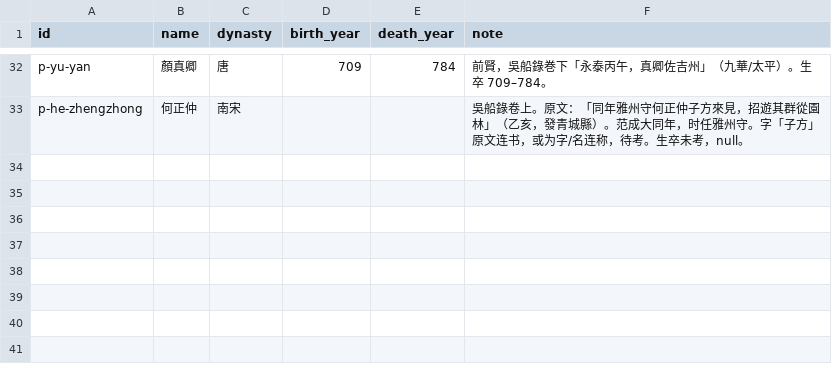
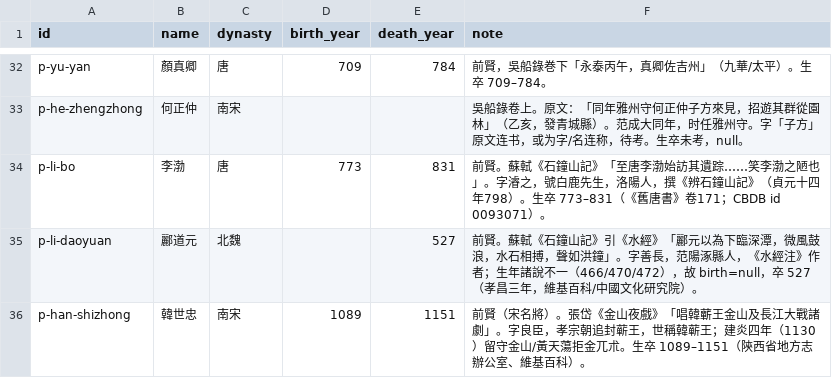
Before and after one commit to puremapping/changjiang-youji, a CSV file: data/base/persons.csv, drawn as a sheet; only a part is shown, gaps mark what is left out; the diff names each change by its address in the sheet, - before the commit and + after, or states it on an @@ line.

```diff
--- a/data/base/persons.csv
+++ b/data/base/persons.csv
+row 34: p-li-bo | 李渤 | 唐 | 773 | 831 | 前賢。蘇軾《石鐘山記》「至唐李渤始訪其遺踪……笑李渤之陋也」。字濬之，號白鹿先生，洛陽人，撰《辨石鐘山記》（貞元十四年798）。生卒 773–831（《舊唐書》卷171；CBDB id 0093071）。
+row 35: p-li-daoyuan | 酈道元 | 北魏 |  | 527 | 前賢。蘇軾《石鐘山記》引《水經》「酈元以為下臨深潭，微風鼓浪，水石相搏，聲如洪鐘」。字善長，范陽涿縣人，《水經注》作者；生年諸說不一（466/470/472），故 birth=null，卒 527（孝昌三年，維基百科/中國文化研究院）。
+row 36: p-han-shizhong | 韓世忠 | 南宋 | 1089 | 1151 | 前賢（宋名將）。張岱《金山夜戲》「唱韓蘄王金山及長江大戰諸劇」。字良臣，孝宗朝追封蕲王，世稱韓蕲王；建炎四年（1130）留守金山/黃天蕩拒金兀朮。生卒 1089–1151（陝西省地方志辦公室、維基百科）。
```
Also changed, not shown: 15 other files.
